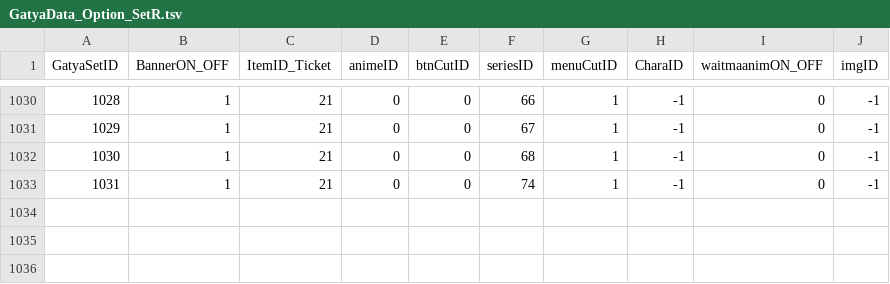
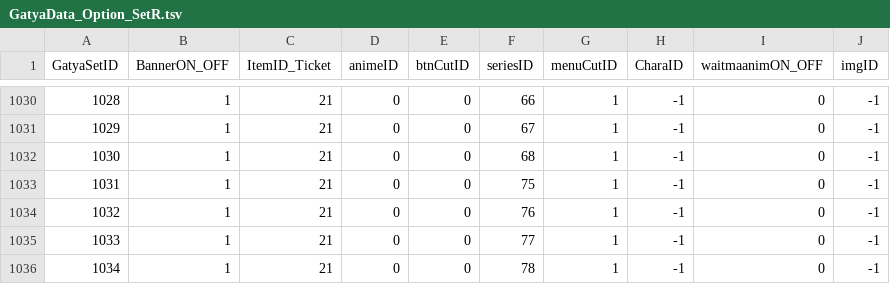
Before and after one commit to tdlstdls/r_rolls, a TSV file: GatyaData_Option_SetR.tsv, drawn as a sheet; only a part is shown, gaps mark what is left out.

```diff
--- a/GatyaData_Option_SetR.tsv
+++ b/GatyaData_Option_SetR.tsv
@@ -1032,2 +1032,5 @@ GatyaSetID	BannerON_OFF	ItemID_Ticket	animeID	btnCutID	seriesID	menuCutID	CharaI
 1030	1	21	0	0	68	1	-1	0	-1
-1031	1	21	0	0	74	1	-1	0	-1
+1031	1	21	0	0	75	1	-1	0	-1
+1032	1	21	0	0	76	1	-1	0	-1
+1033	1	21	0	0	77	1	-1	0	-1
+1034	1	21	0	0	78	1	-1	0	-1
```
Also changed, not shown: GatyaDataSetR1.csv, 8 other files.
